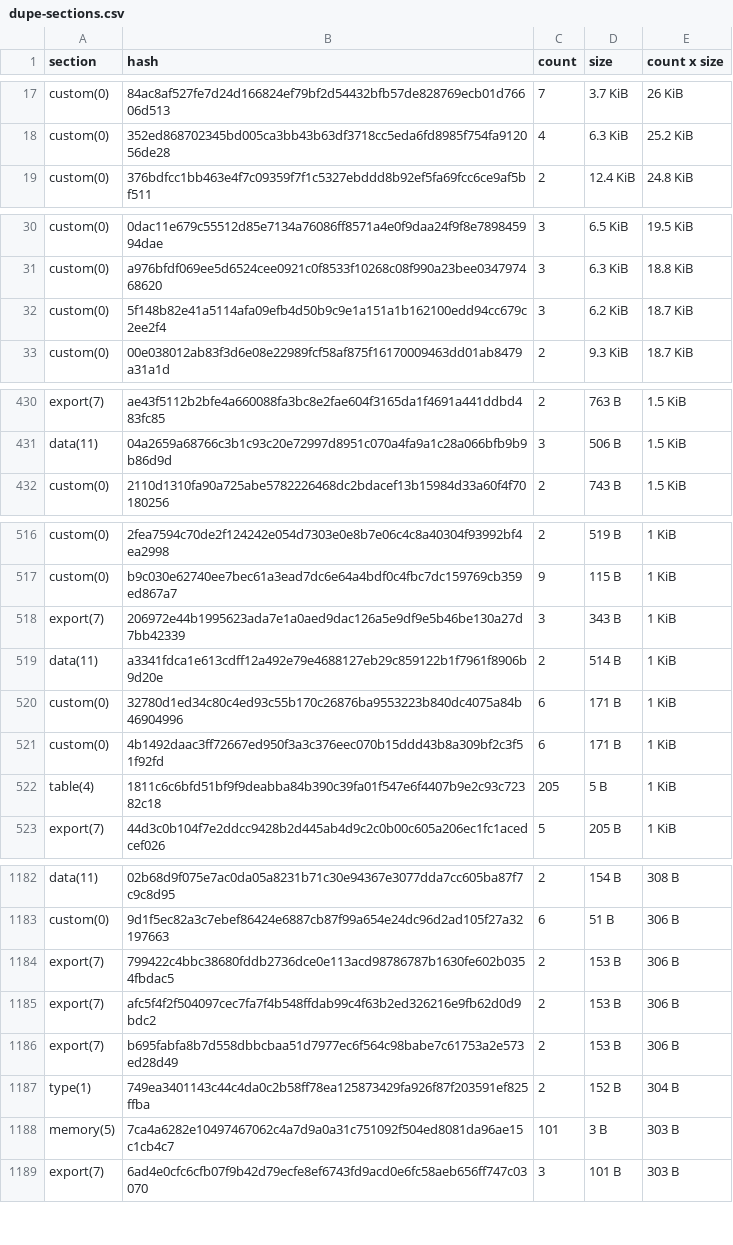
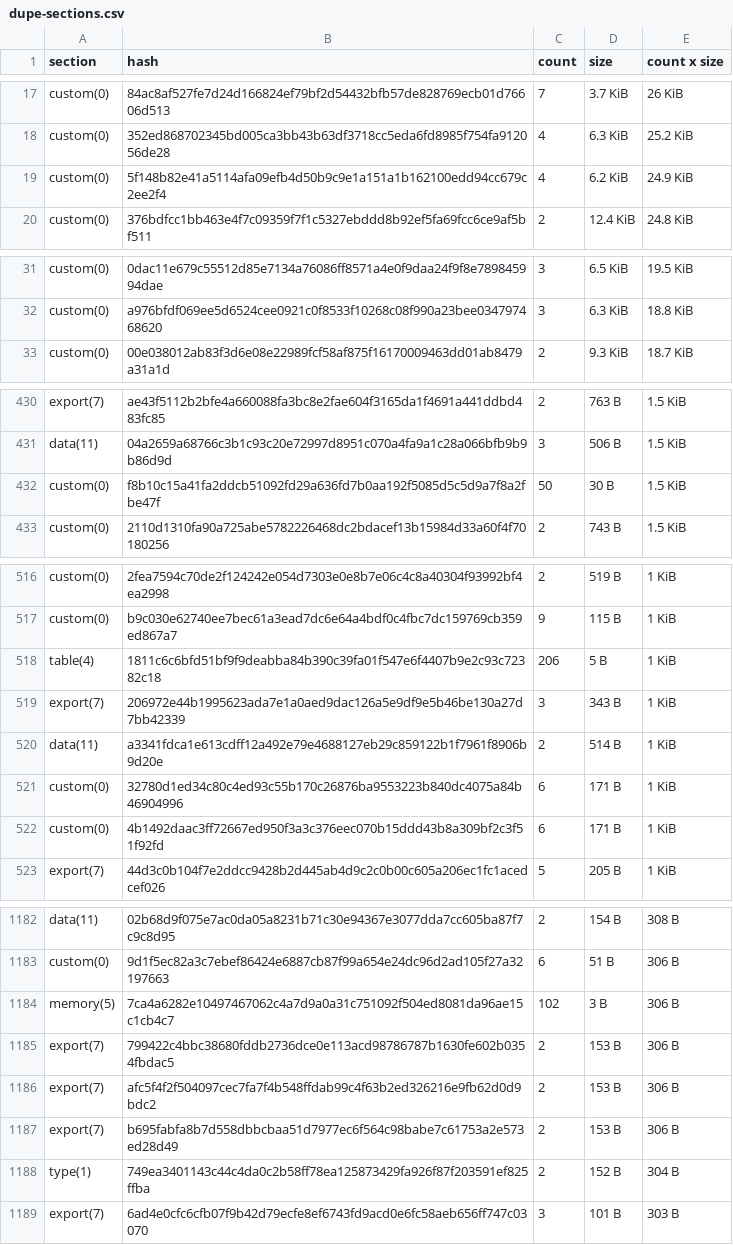
Before and after one commit to anupsdf/stellar-contract-wasms, a CSV file: analysis/dupe-sections.csv, drawn as a sheet; only a part is shown, gaps mark what is left out; removed rows and columns are numbered as before the commit, all else as after; the diff covers the shown part only; the diff names each change by its address in the sheet, - before the commit and + after, or states it on an @@ line.

```diff
--- a/analysis/dupe-sections.csv
+++ b/analysis/dupe-sections.csv
+row 19: custom(0) | 5f148b82e41a5114afa09efb4d50b9c9e1a151a1b162100edd94cc679c2ee2f4 | 4 | 6.2 KiB | 24.9 KiB
-row 32: custom(0) | 5f148b82e41a5114afa09efb4d50b9c9e1a151a1b162100edd94cc679c2ee2f4 | 3 | 6.2 KiB | 18.7 KiB
+row 432: custom(0) | f8b10c15a41fa2ddcb51092fd29a636fd7b0aa192f5085d5c5d9a7f8a2fbe47f | 50 | 30 B | 1.5 KiB
+row 518: table(4) | 1811c6c6bfd51bf9f9deabba84b390c39fa01f547e6f4407b9e2c93c72382c18 | 206 | 5 B | 1 KiB
-row 522: table(4) | 1811c6c6bfd51bf9f9deabba84b390c39fa01f547e6f4407b9e2c93c72382c18 | 205 | 5 B | 1 KiB
+row 1184: memory(5) | 7ca4a6282e10497467062c4a7d9a0a31c751092f504ed8081da96ae15c1cb4c7 | 102 | 3 B | 306 B
-row 1188: memory(5) | 7ca4a6282e10497467062c4a7d9a0a31c751092f504ed8081da96ae15c1cb4c7 | 101 | 3 B | 303 B
```
Also changed, not shown: 3 added rows, 4 removed rows and 6 edited cells elsewhere in this file, analysis/dupe-code.csv, analysis/dupe-specs.csv, 14 other files.
